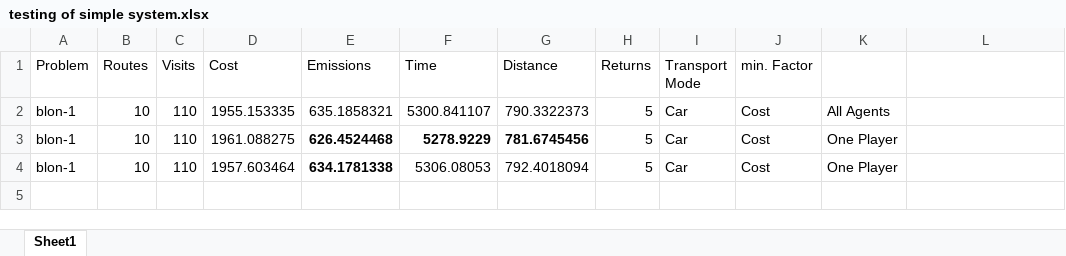
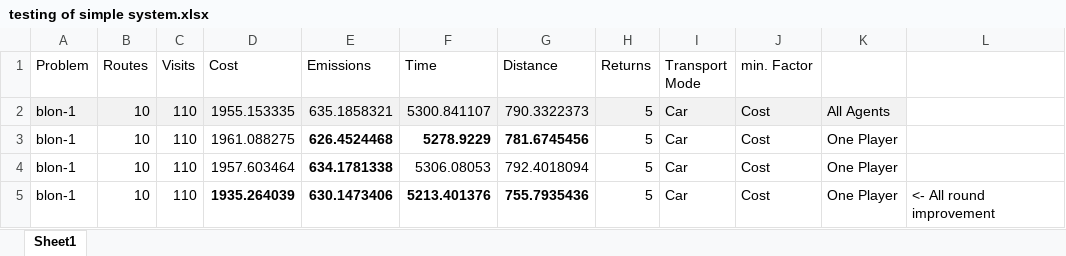
Before and after one commit to migiesmith/Honours, an Excel workbook: VRPHons/results/testing of simple system.xlsx, sheet Sheet1, drawn as a sheet; values as stored, in another font and other column widths than the file's, no borders; charts and pictures not drawn; the diff names each change by its address in the sheet, - before the commit and + after, or states it on an @@ line.

Commit message:
Updated the testing results as the use of one player improved from the baseline slightly in all parameters

```diff
--- a/VRPHons/results/testing of simple system.xlsx (sheet Sheet1)
+++ b/VRPHons/results/testing of simple system.xlsx (sheet Sheet1)
-A2:K2 fill: none
+A2:K2 fill: #F2F2F2
+row 5: blon-1 | 10 | 110 | 1935.264039 | 630.1473406 | 5213.401376 | 755.7935436 | 5 | Car | Cost | One Player | <- All round improvement
```
Also changed, not shown: charts or pictures, 2 other files.
